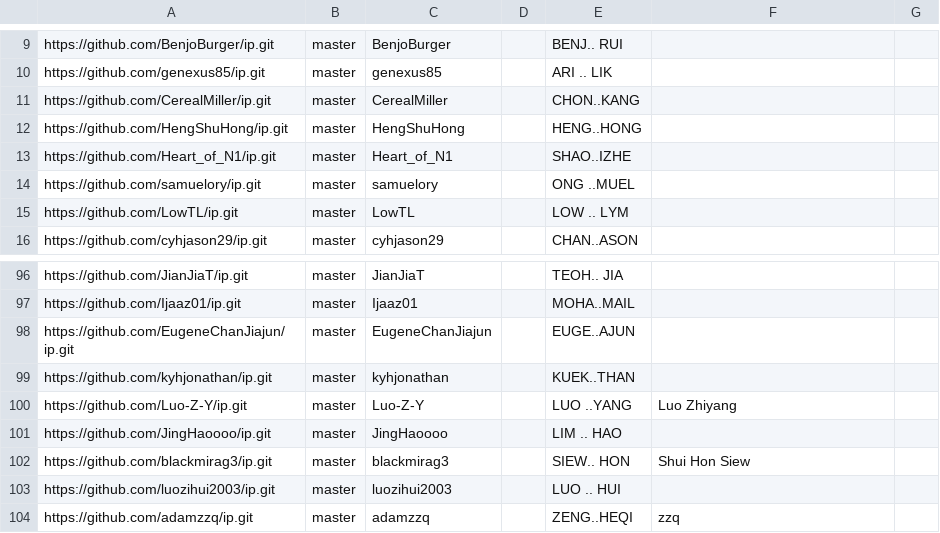
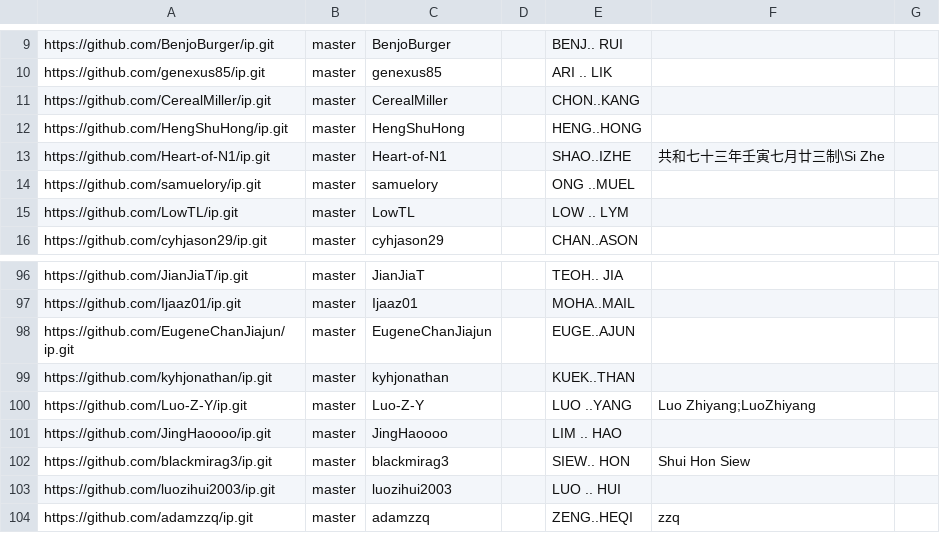
Before and after one commit to nus-cs2113-AY2324S2/ip-dashboard, a CSV file: configs/author-config.csv, drawn as a sheet; only a part is shown, gaps mark what is left out.

Commit message:
Update configs

```diff
--- a/configs/author-config.csv
+++ b/configs/author-config.csv
@@ -12,3 +12,3 @@ https://github.com/CerealMiller/ip.git,master,CerealMiller,,CHON..KANG,,
 https://github.com/HengShuHong/ip.git,master,HengShuHong,,HENG..HONG,,
-https://github.com/Heart_of_N1/ip.git,master,Heart_of_N1,,SHAO..IZHE,,
+https://github.com/Heart-of-N1/ip.git,master,Heart-of-N1,,SHAO..IZHE,共和七十三年壬寅七月廿三制\Si Zhe,
 https://github.com/samuelory/ip.git,master,samuelory,,ONG ..MUEL,,
@@ -99,3 +99,3 @@ https://github.com/EugeneChanJiajun/ip.git,master,EugeneChanJiajun,,EUGE..AJUN,,
 https://github.com/kyhjonathan/ip.git,master,kyhjonathan,,KUEK..THAN,,
-https://github.com/Luo-Z-Y/ip.git,master,Luo-Z-Y,,LUO ..YANG,Luo Zhiyang,
+https://github.com/Luo-Z-Y/ip.git,master,Luo-Z-Y,,LUO ..YANG,Luo Zhiyang;LuoZhiyang,
 https://github.com/JingHaoooo/ip.git,master,JingHaoooo,,LIM .. HAO,,
```
Also changed, not shown: configs/repo-config.csv.
